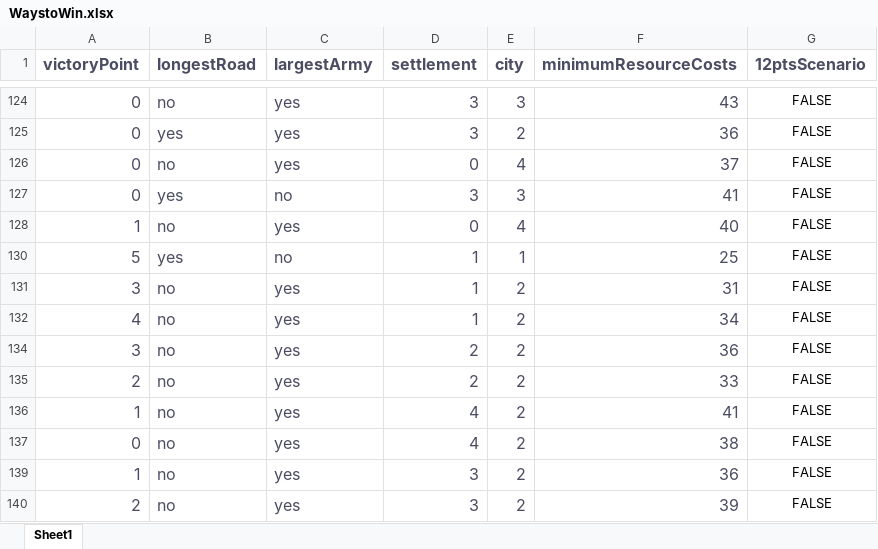
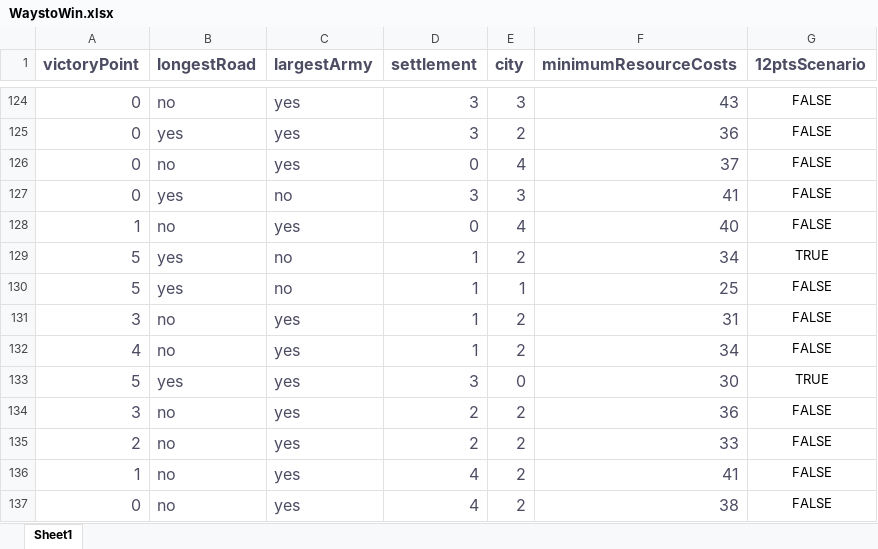
Before and after one commit to kennethshsu/Colonizer, an Excel workbook: WaystoWin.xlsx, sheet Sheet1, drawn as a sheet; only a part is shown, gaps mark what is left out; the shorter side is filled out with more unchanged rows; values as stored, in another font and other column widths than the file's, no borders; the diff covers the shown part only; the diff names each change by its address in the sheet, - before the commit and + after, or states it on an @@ line.

```diff
--- a/WaystoWin.xlsx (sheet Sheet1)
+++ b/WaystoWin.xlsx (sheet Sheet1)
@@ row 129 unhidden: 5 | yes | no | 1 | 2 | 34 | TRUE @@
@@ row 133 unhidden: 5 | yes | yes | 3 | 0 | 30 | TRUE @@
```
Also changed, not shown: 27 hidden or unhidden rows elsewhere in this sheet, 2 other files.
